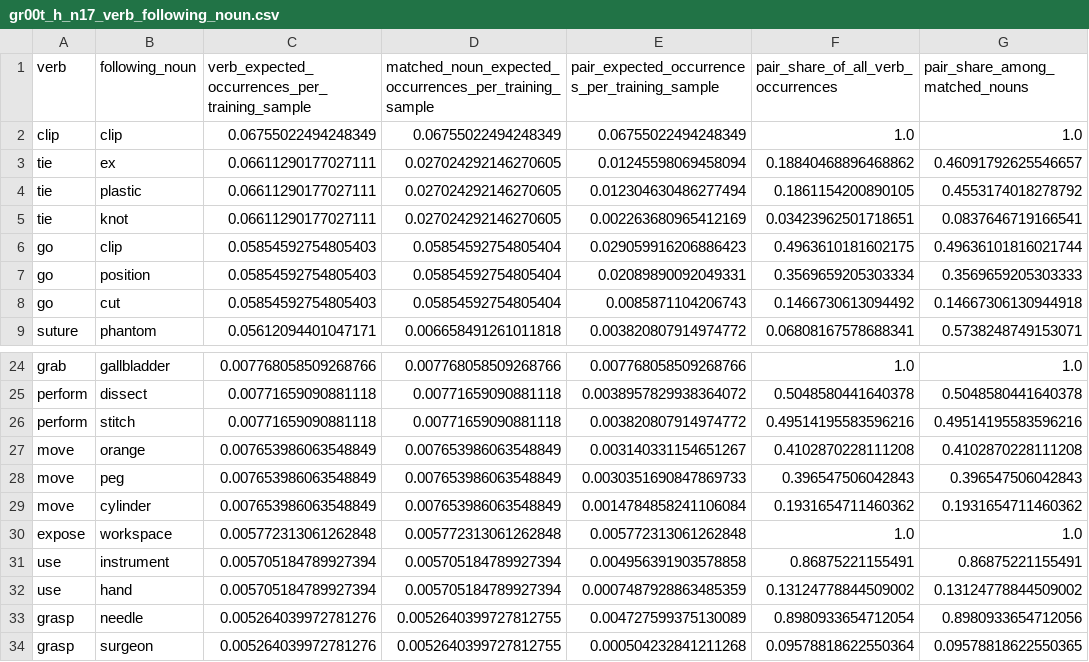
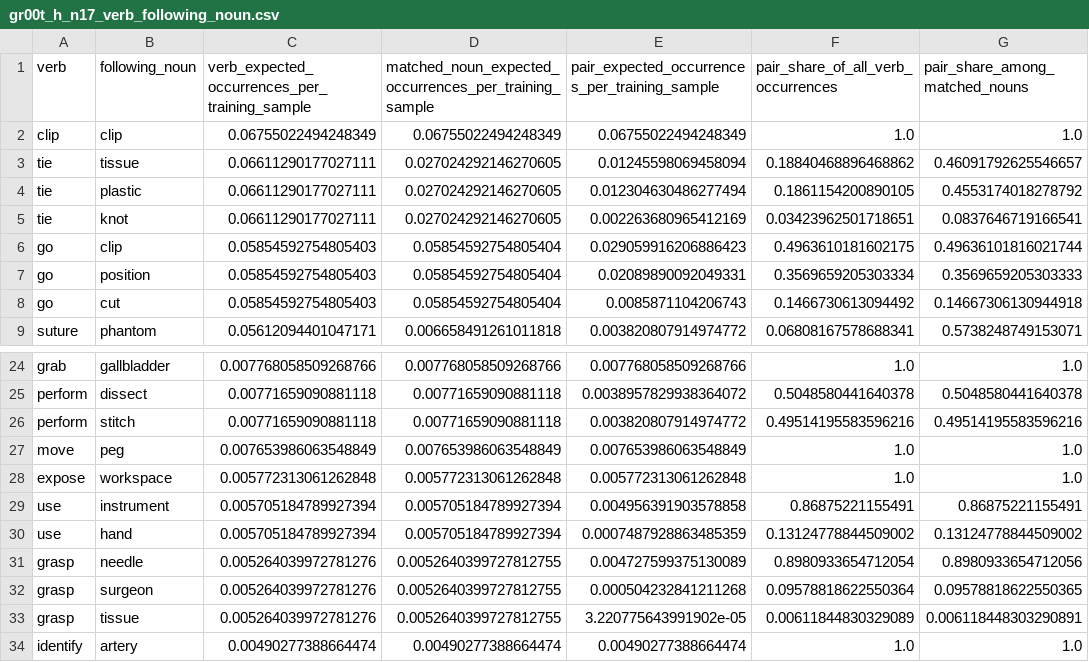
Before and after one commit to JanusMaple/gr00t-h-surgical-language-analysis, a CSV file: extracted_language/gr00t_h_n17_verb_following_noun.csv, drawn as a sheet; only a part is shown, gaps mark what is left out; the shorter side is filled out with more unchanged rows.

```diff
--- a/extracted_language/gr00t_h_n17_verb_following_noun.csv
+++ b/extracted_language/gr00t_h_n17_verb_following_noun.csv
@@ -2,3 +2,3 @@ verb,following_noun,verb_expected_occurrences_per_training_sample,matched_noun_e
 clip,clip,0.06755022494248349,0.06755022494248349,0.06755022494248349,1.0,1.0
-tie,ex,0.06611290177027111,0.027024292146270605,0.01245598069458094,0.18840468896468862,0.46091792625546657
+tie,tissue,0.06611290177027111,0.027024292146270605,0.01245598069458094,0.18840468896468862,0.46091792625546657
 tie,plastic,0.06611290177027111,0.027024292146270605,0.012304630486277494,0.1861154200890105,0.4553174018278792
@@ -26,5 +26,3 @@ perform,dissect,0.00771659090881118,0.00771659090881118,0.0038957829938364072,0.
 perform,stitch,0.00771659090881118,0.00771659090881118,0.003820807914974772,0.49514195583596216,0.49514195583596216
-move,orange,0.007653986063548849,0.007653986063548849,0.003140331154651267,0.4102870228111208,0.4102870228111208
-move,peg,0.007653986063548849,0.007653986063548849,0.0030351690847869733,0.396547506042843,0.396547506042843
-move,cylinder,0.007653986063548849,0.007653986063548849,0.0014784858241106084,0.1931654711460362,0.1931654711460362
+move,peg,0.007653986063548849,0.007653986063548849,0.007653986063548849,1.0,1.0
 expose,workspace,0.005772313061262848,0.005772313061262848,0.005772313061262848,1.0,1.0
```
Also changed, not shown: extracted_language/gr00t_h_n17_language_normalization_audit.csv, extracted_language/gr00t_h_n17_language_normalization_rule_summary.csv, 9 other files.
